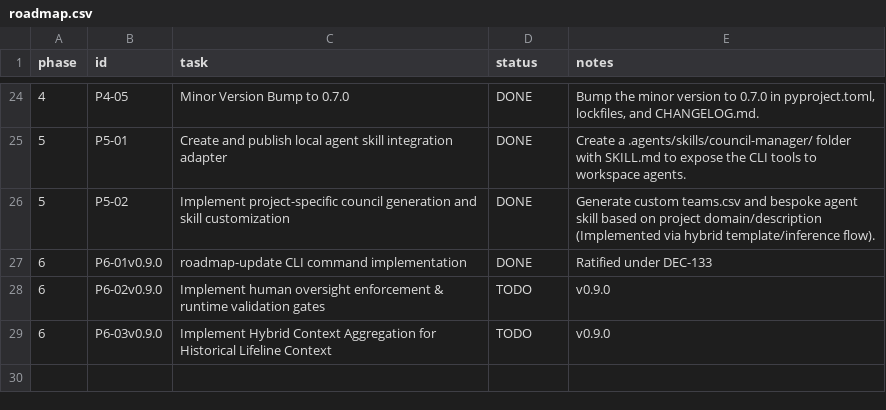
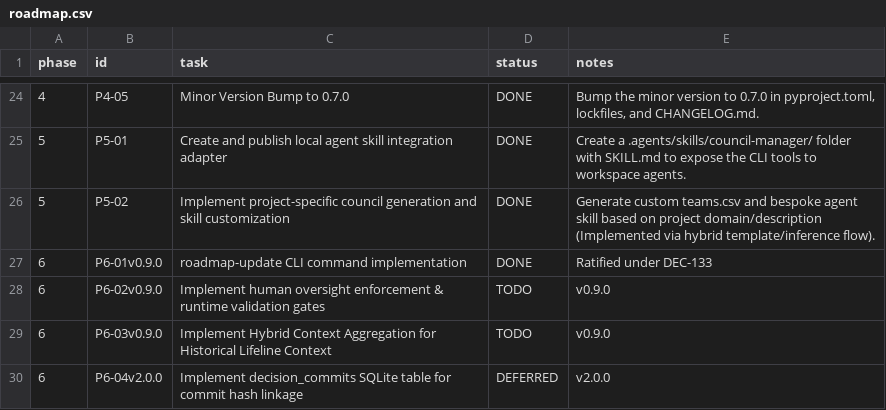
Before and after one commit to suli-g/council-manager, a CSV file: .agents/roadmap.csv, drawn as a sheet; only a part is shown, gaps mark what is left out.

```diff
--- a/.agents/roadmap.csv
+++ b/.agents/roadmap.csv
@@ -29 +29,2 @@ phase;id;task;status;notes
 6;P6-03v0.9.0;Implement Hybrid Context Aggregation for Historical Lifeline Context;TODO;v0.9.0
+6;P6-04v2.0.0;Implement decision_commits SQLite table for commit hash linkage;DEFERRED;v2.0.0
```
Also changed, not shown: .agents/votes_manifest.csv, 1 other file.
